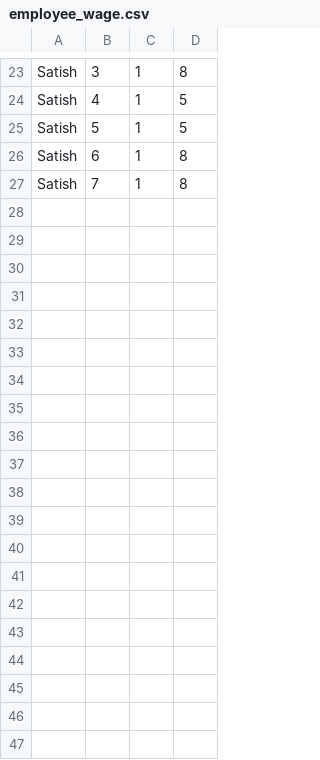
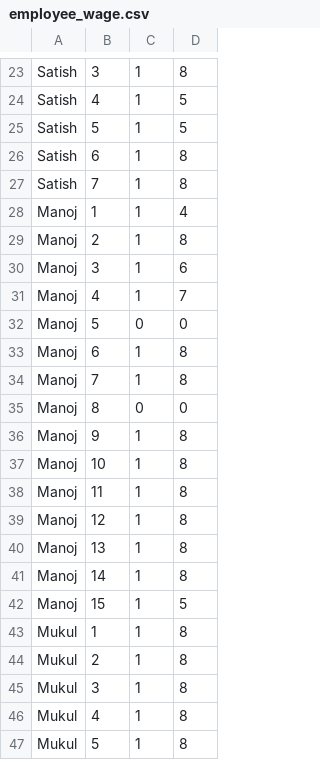
Before and after one commit to 7798209972/Employee_Wage_With_PHP, a CSV file: employee_wage.csv, drawn as a sheet; only a part is shown, gaps mark what is left out; the diff covers the shown part only.

```diff
--- a/employee_wage.csv
+++ b/employee_wage.csv
@@ -27 +27,21 @@ Satish,6,1,8
 Satish,7,1,8
+Manoj,1,1,4
+Manoj,2,1,8
+Manoj,3,1,6
+Manoj,4,1,7
+Manoj,5,0,0
+Manoj,6,1,8
+Manoj,7,1,8
+Manoj,8,0,0
+Manoj,9,1,8
+Manoj,10,1,8
+Manoj,11,1,8
+Manoj,12,1,8
+Manoj,13,1,8
+Manoj,14,1,8
+Manoj,15,1,5
+Mukul,1,1,8
+Mukul,2,1,8
+Mukul,3,1,8
+Mukul,4,1,8
+Mukul,5,1,8
```
Also changed, not shown: 15 added rows elsewhere in this file.
